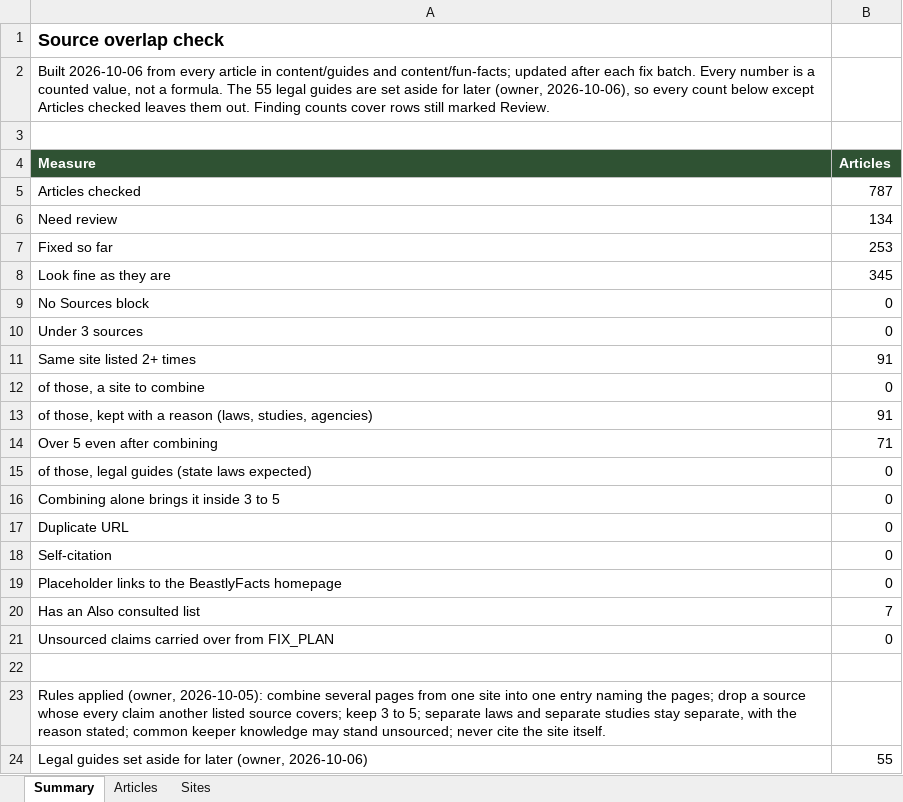
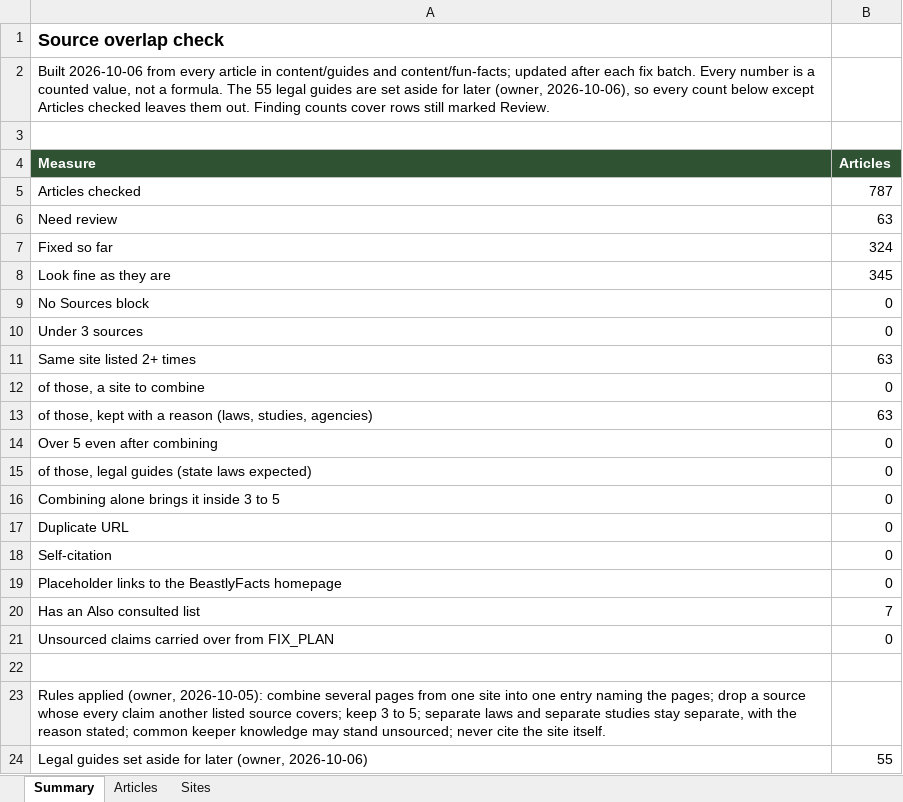
Before and after one commit to mrd1030/beastlyfactss, an Excel workbook: SOURCE_OVERLAP.xlsx, sheet Summary, drawn as a sheet; values as stored, in another font and other column widths than the file's, no borders; the diff names each change by its address in the sheet, - before the commit and + after, or states it on an @@ line.

```diff
--- a/SOURCE_OVERLAP.xlsx (sheet Summary)
+++ b/SOURCE_OVERLAP.xlsx (sheet Summary)
-B6 (Articles): 134
+B6 (Articles): 63
-B7 (Articles): 253
+B7 (Articles): 324
-B11 (Articles): 91
+B11 (Articles): 63
-B13 (Articles): 91
+B13 (Articles): 63
-B14 (Articles): 71
+B14 (Articles): 0
```
Also changed, not shown: sheet Articles, 25 other files.
